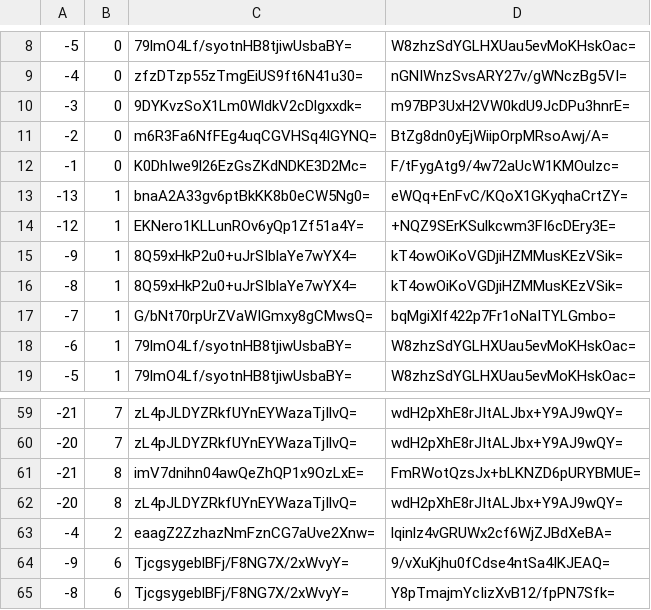
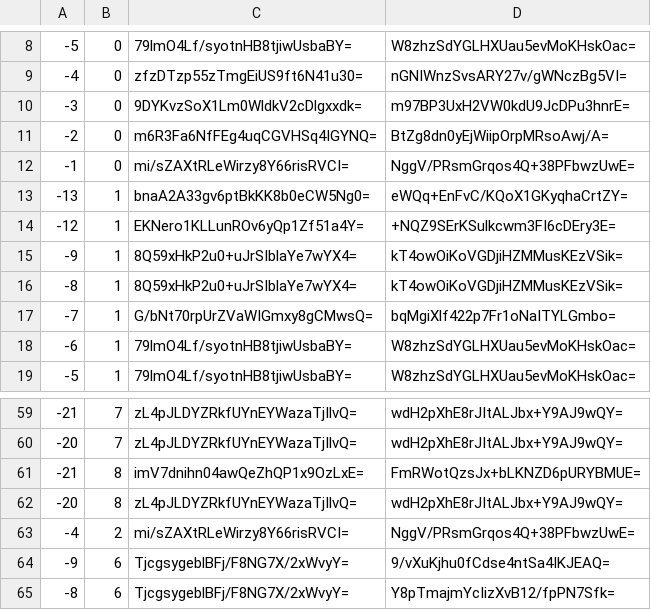
Before and after one commit to mochimochiomochi/mochicraftmap2, a CSV file: nether/tiles/zoom.-1/metadata/k.-1.0.csv, drawn as a sheet; only a part is shown, gaps mark what is left out.

```diff
--- a/nether/tiles/zoom.-1/metadata/k.-1.0.csv
+++ b/nether/tiles/zoom.-1/metadata/k.-1.0.csv
@@ -11,3 +11,3 @@
 -2,0,m6R3Fa6NfFEg4uqCGVHSq4IGYNQ=,BtZg8dn0yEjWiipOrpMRsoAwj/A=
--1,0,K0DhIwe9l26EzGsZKdNDKE3D2Mc=,F/tFygAtg9/4w72aUcW1KMOulzc=
+-1,0,mi/sZAXtRLeWirzy8Y66risRVCI=,NggV/PRsmGrqos4Q+38PFbwzUwE=
 -13,1,bnaA2A33gv6ptBkKK8b0eCW5Ng0=,eWQq+EnFvC/KQoX1GKyqhaCrtZY=
@@ -62,3 +62,3 @@
 -20,8,zL4pJLDYZRkfUYnEYWazaTjIlvQ=,wdH2pXhE8rJItALJbx+Y9AJ9wQY=
--4,2,eaagZ2ZzhazNmFznCG7aUve2Xnw=,lqinlz4vGRUWx2cf6WjZJBdXeBA=
+-4,2,mi/sZAXtRLeWirzy8Y66risRVCI=,NggV/PRsmGrqos4Q+38PFbwzUwE=
 -9,6,TjcgsygeblBFj/F8NG7X/2xWvyY=,9/vXuKjhu0fCdse4ntSa4IKJEAQ=
```
Also changed, not shown: nether/tiles/zoom.-1/metadata/k.-1.-1.csv, nether/tiles/zoom.-2/metadata/k.-1.-1.csv, 43 other files.
